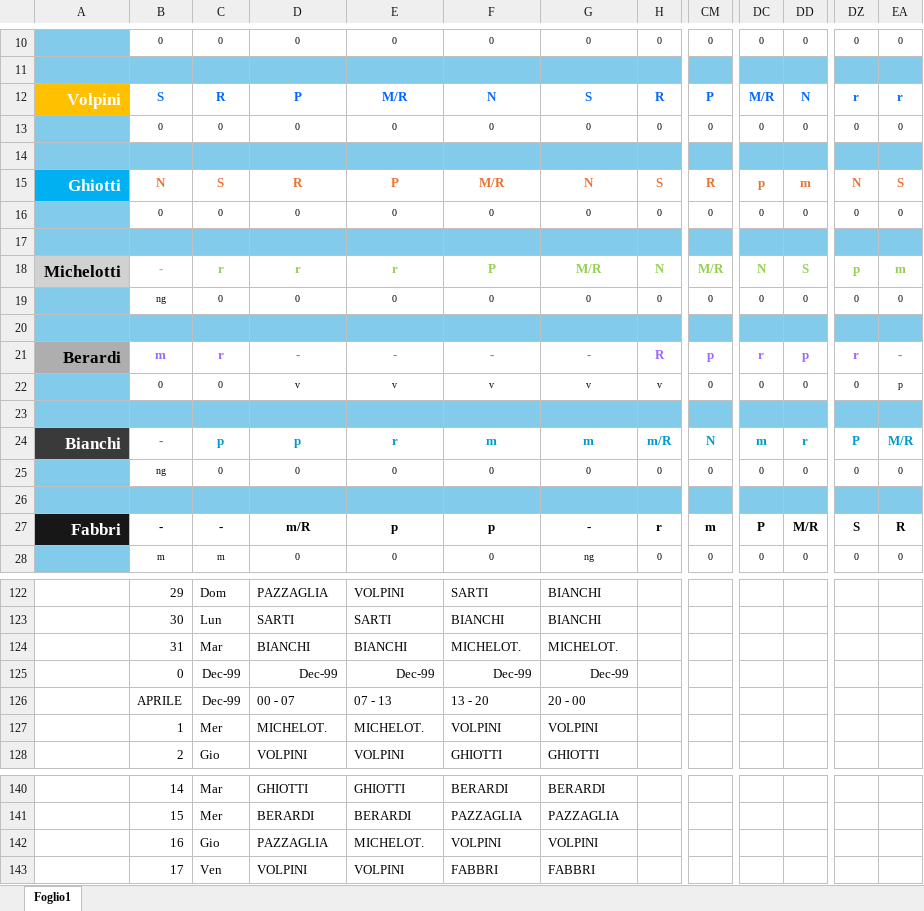
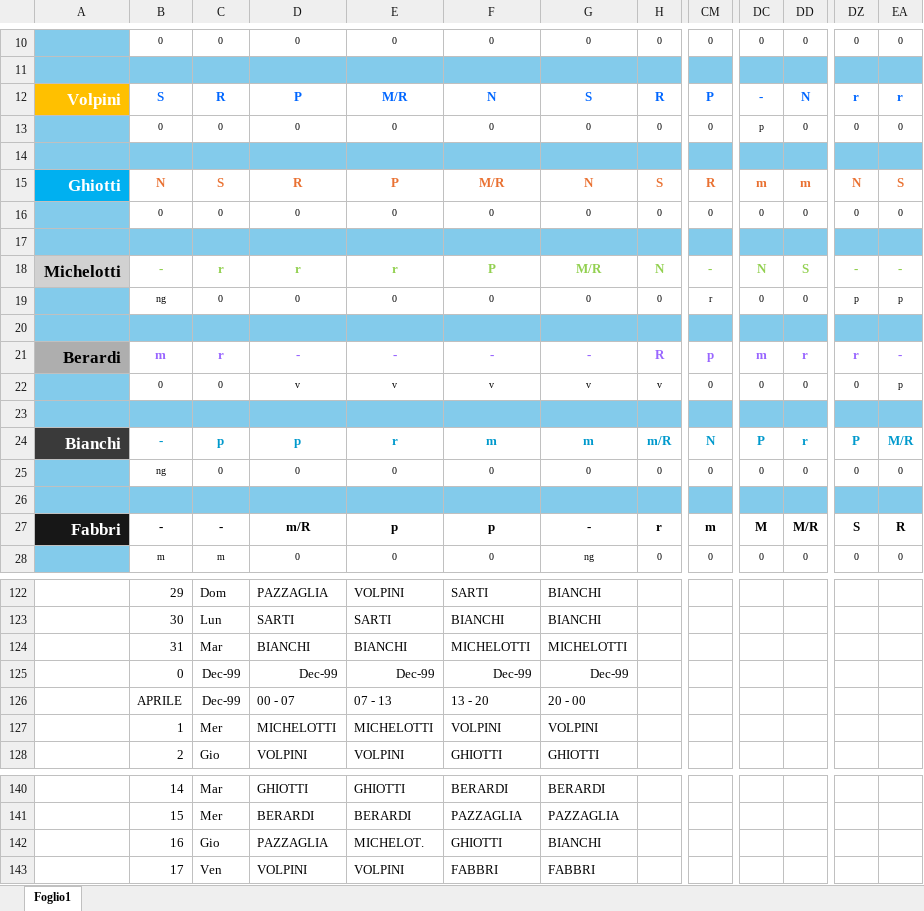
Before and after one commit to centrale118rsm-code/Turni-Autisti-2026-Rsm, an Excel workbook: turni.xlsx, sheet Foglio1, drawn as a sheet; only a part is shown, gaps mark what is left out; values as stored, in another font and other column widths than the file's, no borders; conditional formats not drawn; the diff names each change by its address in the sheet, - before the commit and + after, or states it on an @@ line.

Commit message:
Add files via upload

```diff
--- a/turni.xlsx (sheet Foglio1)
+++ b/turni.xlsx (sheet Foglio1)
-DC12: M/R
+DC12: -
-DC13: 0
+DC13: p
-DC15: p
+DC15: m
-CM18: M/R
+CM18: -
-DZ18: p
+DZ18: -
-EA18: m
+EA18: -
-CM19: 0
+CM19: r
-DZ19: 0
+DZ19: p
-EA19: 0
+EA19: p
-DC21: r
+DC21: m
-DD21: p
+DD21: r
-DC24: m
+DC24: P
-DC27: P
+DC27: M
-F124: MICHELOT.
+F124: MICHELOTTI
-G124: MICHELOT.
+G124: MICHELOTTI
-D127: MICHELOT.
+D127: MICHELOTTI
-E127: MICHELOT.
+E127: MICHELOTTI
-F142: VOLPINI
+F142: GHIOTTI
-G142: VOLPINI
+G142: BIANCHI
```
